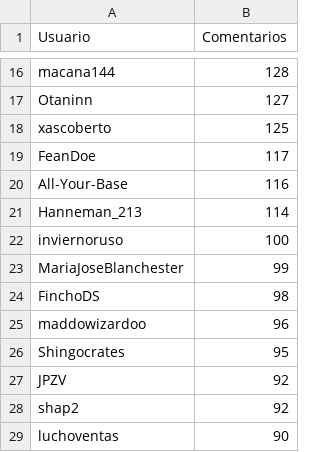
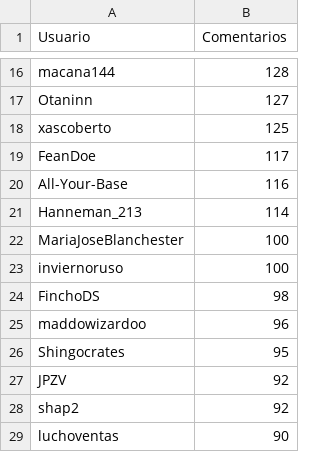
Before and after one commit to JPZV/rChileRandom-Bot, a CSV file: weekly/2022_14_comments.csv, drawn as a sheet; only a part is shown, gaps mark what is left out; removed rows and columns are numbered as before the commit, all else as after; the diff names each change by its address in the sheet, - before the commit and + after, or states it on an @@ line.

```diff
--- a/weekly/2022_14_comments.csv
+++ b/weekly/2022_14_comments.csv
+row 22: MariaJoseBlanchester | 100
-row 23: MariaJoseBlanchester | 99
```
Also changed, not shown: Users_comments.csv, weekly/current_comments.csv, 2 other files.
